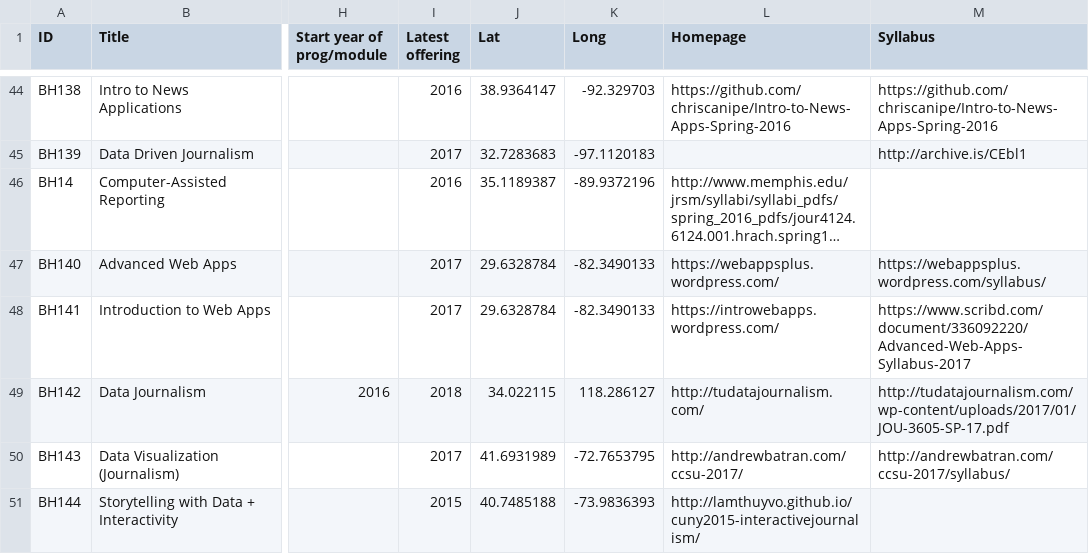
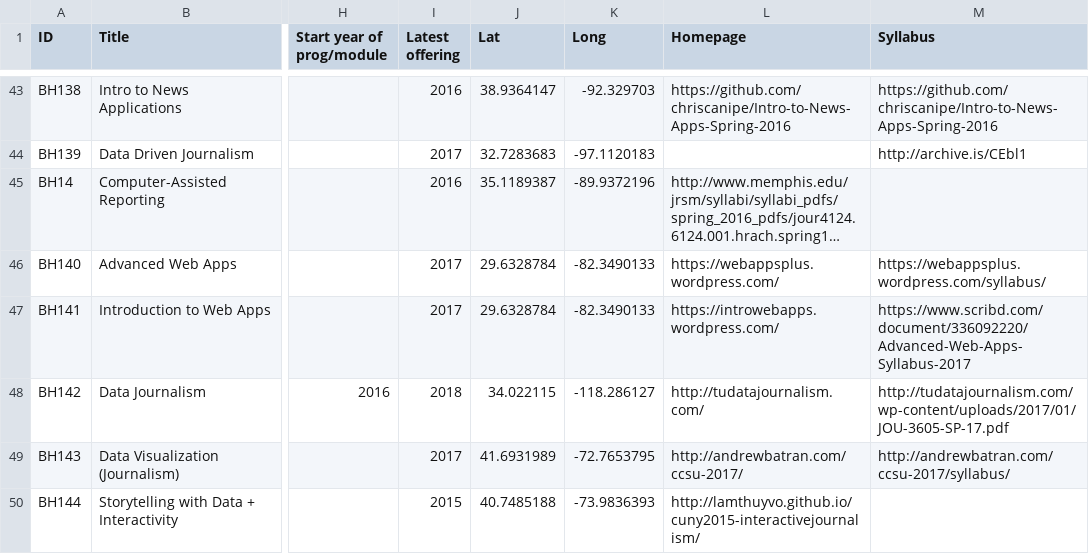
Before and after one commit to ConnorLi96/survival-guide-of-data-journalist, a CSV file: 2 Global-DJ-Education-Map/reference/Education.csv (was Global-DJ-Education-Map/Education.csv), drawn as a sheet; only a part is shown, gaps mark what is left out; long unchanged cells end in …; addresses are those after the commit; the diff covers the shown part only; the diff names each change by its address in the sheet, - before the commit and + after, or states it on an @@ line.

```diff
--- a/Global-DJ-Education-Map/Education.csv
+++ b/2 Global-DJ-Education-Map/reference/Education.csv
-K48 (Long): 118.286127
+K48 (Long): -118.286127
```
Also changed, not shown: 1 removed row and 9 edited cells elsewhere in this file, 61 other files.
